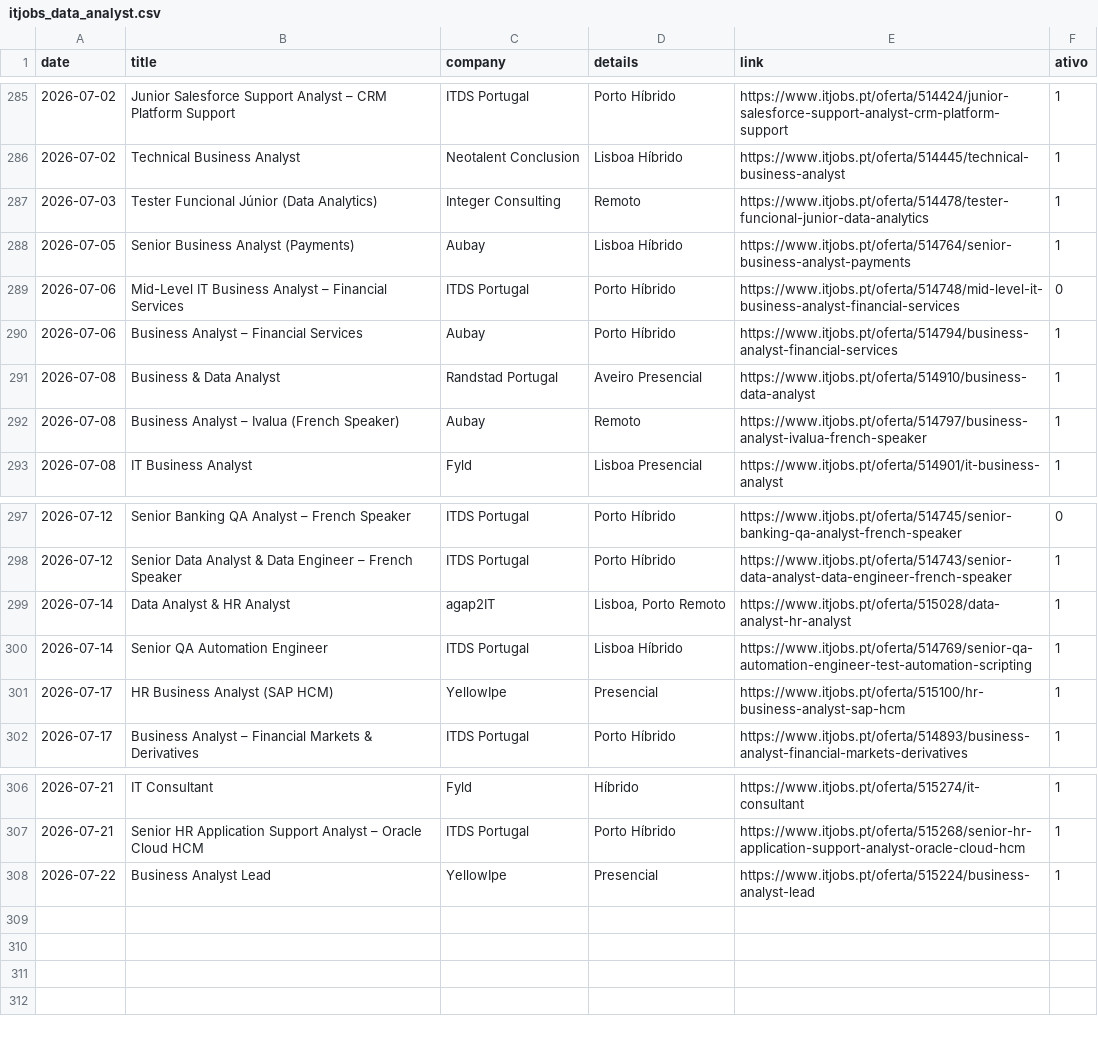
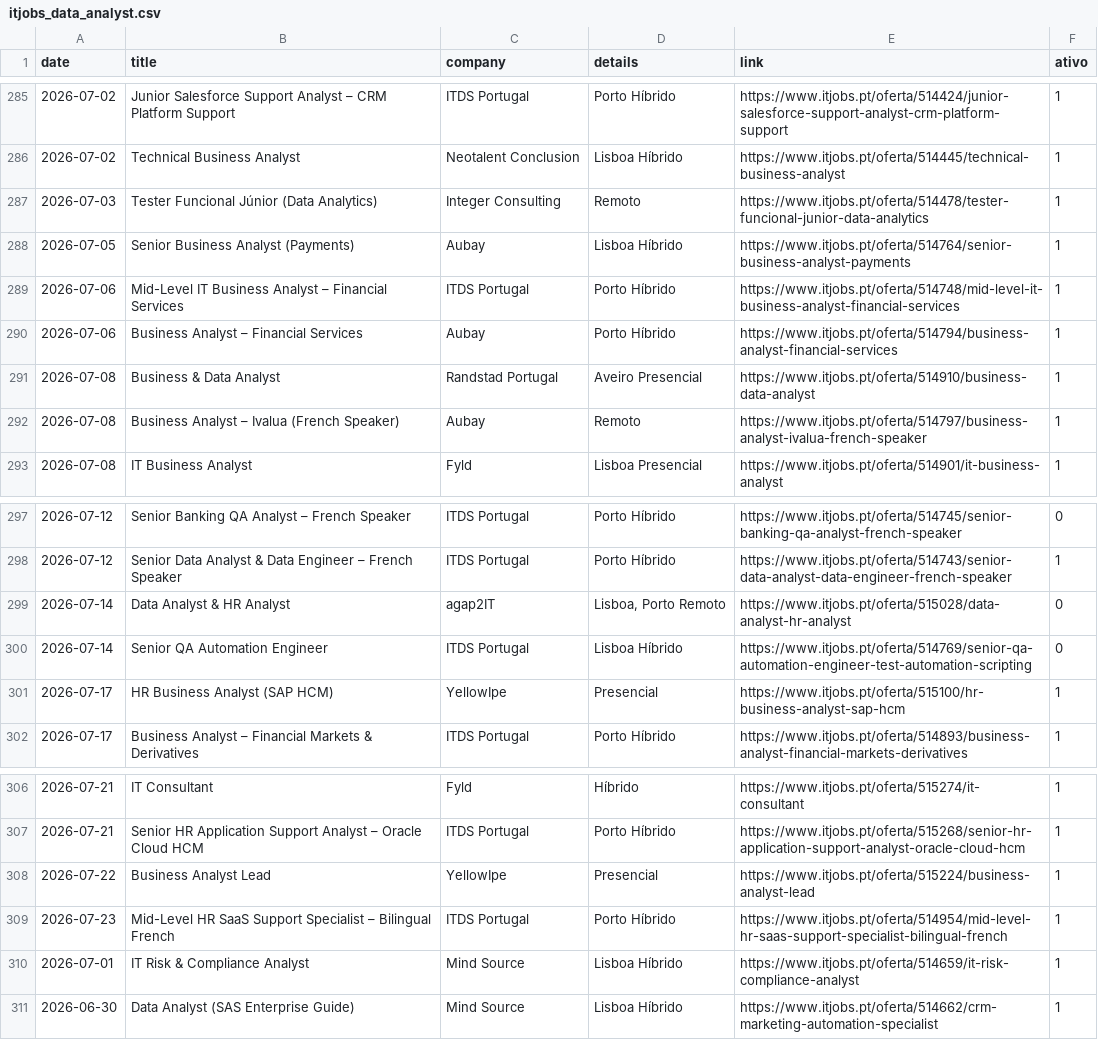
Before and after one commit to E-man85/itjobs-data-automation, a CSV file: itjobs_data_analyst.csv, drawn as a sheet; only a part is shown, gaps mark what is left out.

```diff
--- a/itjobs_data_analyst.csv
+++ b/itjobs_data_analyst.csv
@@ -288,3 +288,3 @@
 2026-07-05,Senior Business Analyst (Payments),Aubay,Lisboa Híbrido,https://www.itjobs.pt/oferta/514764/senior-business-analyst-payments,1
-2026-07-06,Mid-Level IT Business Analyst – Financial Services,ITDS Portugal,Porto Híbrido,https://www.itjobs.pt/oferta/514748/mid-level-it-business-analyst-financial-services,0
+2026-07-06,Mid-Level IT Business Analyst – Financial Services,ITDS Portugal,Porto Híbrido,https://www.itjobs.pt/oferta/514748/mid-level-it-business-analyst-financial-services,1
 2026-07-06,Business Analyst – Financial Services,Aubay,Porto Híbrido,https://www.itjobs.pt/oferta/514794/business-analyst-financial-services,1
@@ -298,4 +298,4 @@
 2026-07-12,Senior Data Analyst & Data Engineer – French Speaker,ITDS Portugal,Porto Híbrido,https://www.itjobs.pt/oferta/514743/senior-data-analyst-data-engineer-french-speaker,1
-2026-07-14,Data Analyst & HR Analyst,agap2IT,"Lisboa, Porto Remoto",https://www.itjobs.pt/oferta/515028/data-analyst-hr-analyst,1
-2026-07-14,Senior QA Automation Engineer,ITDS Portugal,Lisboa Híbrido,https://www.itjobs.pt/oferta/514769/senior-qa-automation-engineer-test-automation-scripting,1
+2026-07-14,Data Analyst & HR Analyst,agap2IT,"Lisboa, Porto Remoto",https://www.itjobs.pt/oferta/515028/data-analyst-hr-analyst,0
+2026-07-14,Senior QA Automation Engineer,ITDS Portugal,Lisboa Híbrido,https://www.itjobs.pt/oferta/514769/senior-qa-automation-engineer-test-automation-scripting,0
 2026-07-17,HR Business Analyst (SAP HCM),YellowIpe,Presencial,https://www.itjobs.pt/oferta/515100/hr-business-analyst-sap-hcm,1
@@ -308 +308,4 @@
 2026-07-22,Business Analyst Lead,YellowIpe,Presencial,https://www.itjobs.pt/oferta/515224/business-analyst-lead,1
+2026-07-23,Mid-Level HR SaaS Support Specialist – Bilingual French,ITDS Portugal,Porto Híbrido,https://www.itjobs.pt/oferta/514954/mid-level-hr-saas-support-specialist-bilingual-french,1
+2026-07-01,IT Risk & Compliance Analyst,Mind Source,Lisboa Híbrido,https://www.itjobs.pt/oferta/514659/it-risk-compliance-analyst,1
+2026-06-30,Data Analyst (SAS Enterprise Guide),Mind Source,Lisboa Híbrido,https://www.itjobs.pt/oferta/514662/crm-marketing-automation-specialist,1
```
